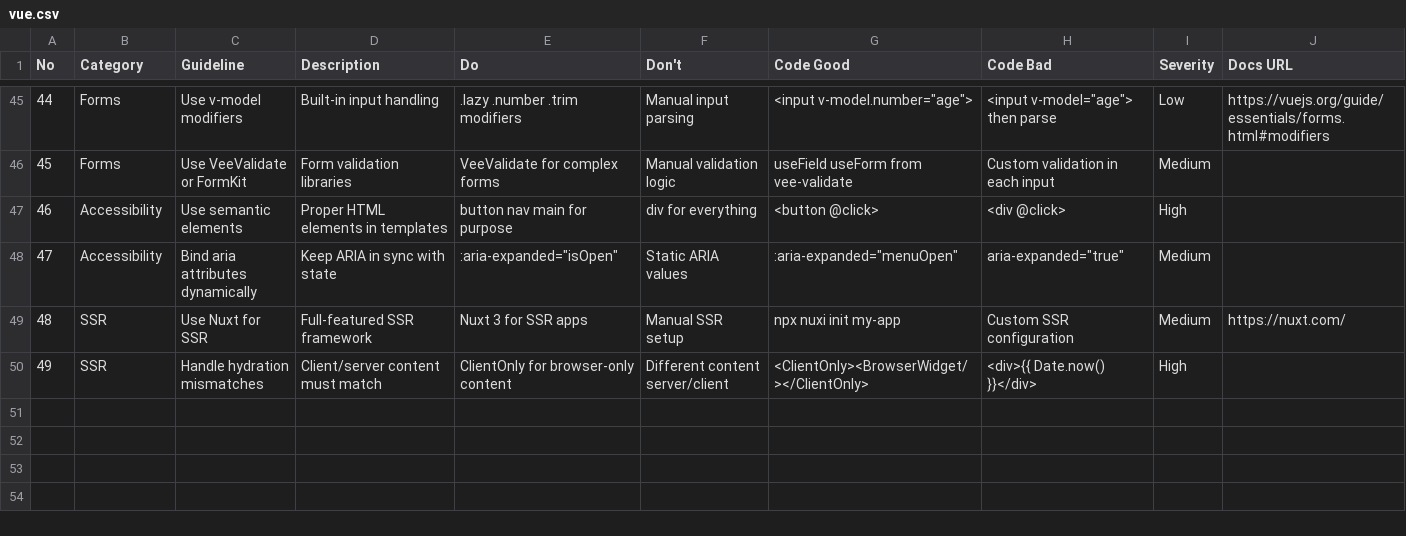
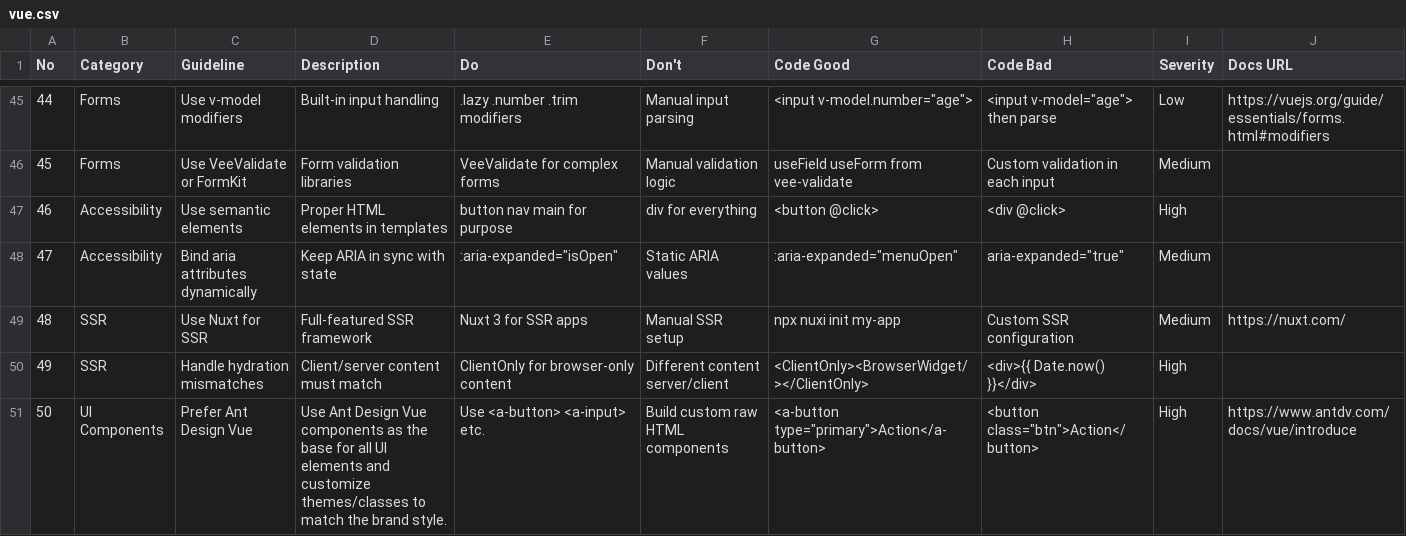
Before and after one commit to shyftplan/ai-ui-ux-skill, a CSV file: .shared/shyftplan-ui-ux/data/stacks/vue.csv, drawn as a sheet; only a part is shown, gaps mark what is left out.

```diff
--- a/.shared/shyftplan-ui-ux/data/stacks/vue.csv
+++ b/.shared/shyftplan-ui-ux/data/stacks/vue.csv
@@ -50 +50,2 @@ No,Category,Guideline,Description,Do,Don't,Code Good,Code Bad,Severity,Docs URL
 49,SSR,Handle hydration mismatches,Client/server content must match,ClientOnly for browser-only content,Different content server/client,<ClientOnly><BrowserWidget/></ClientOnly>,<div>{{ Date.now() }}</div>,High,
+50,UI Components,Prefer Ant Design Vue,Use Ant Design Vue components as the base for all UI elements and customize themes/classes to match the brand style.,Use <a-button> <a-input> etc.,Build custom raw HTML components,"<a-button type=""primary"">Action</a-button>","<button class=""btn"">Action</button>",High,https://www.antdv.com/docs/vue/introduce
```
Also changed, not shown: .shared/shyftplan-ui-ux/data/products.csv, .shared/shyftplan-ui-ux/data/prompts.csv, 32 other files.
